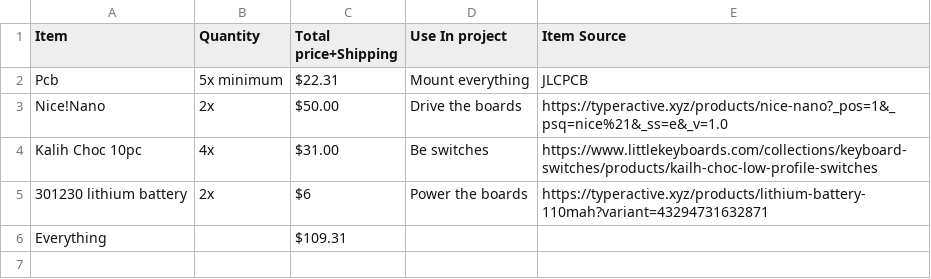
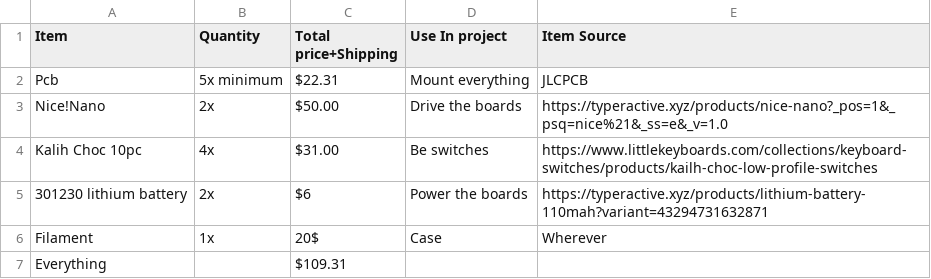
Before and after one commit to meepodeep/ErgoDecks, a CSV file: ErgoDecks Bom - Sheet1.csv, drawn as a sheet.

Commit message:
Add files via upload

```diff
--- a/ErgoDecks Bom - Sheet1.csv
+++ b/ErgoDecks Bom - Sheet1.csv
@@ -5,2 +5,3 @@ Kalih Choc 10pc,4x,$31.00,Be switches,https://www.littlekeyboards.com/collection
 301230 lithium battery ,2x,$6,Power the boards,https://typeractive.xyz/products/lithium-battery-110mah?variant=43294731632871
+Filament,1x,20$,Case,Wherever
 Everything,,$109.31,,
```
